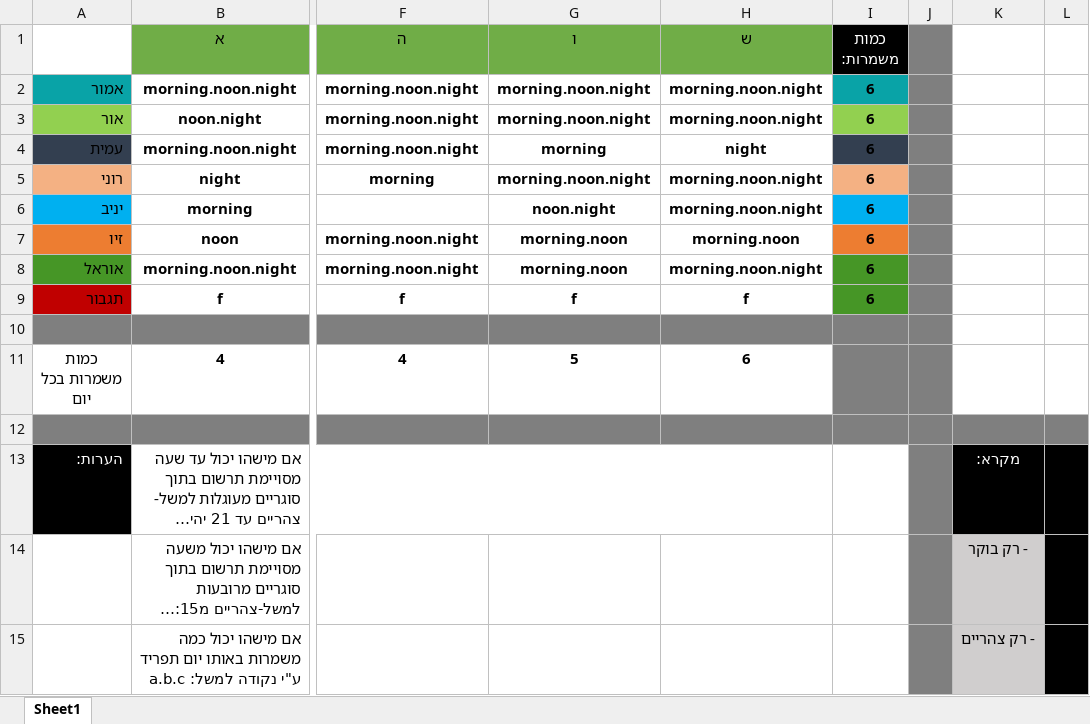
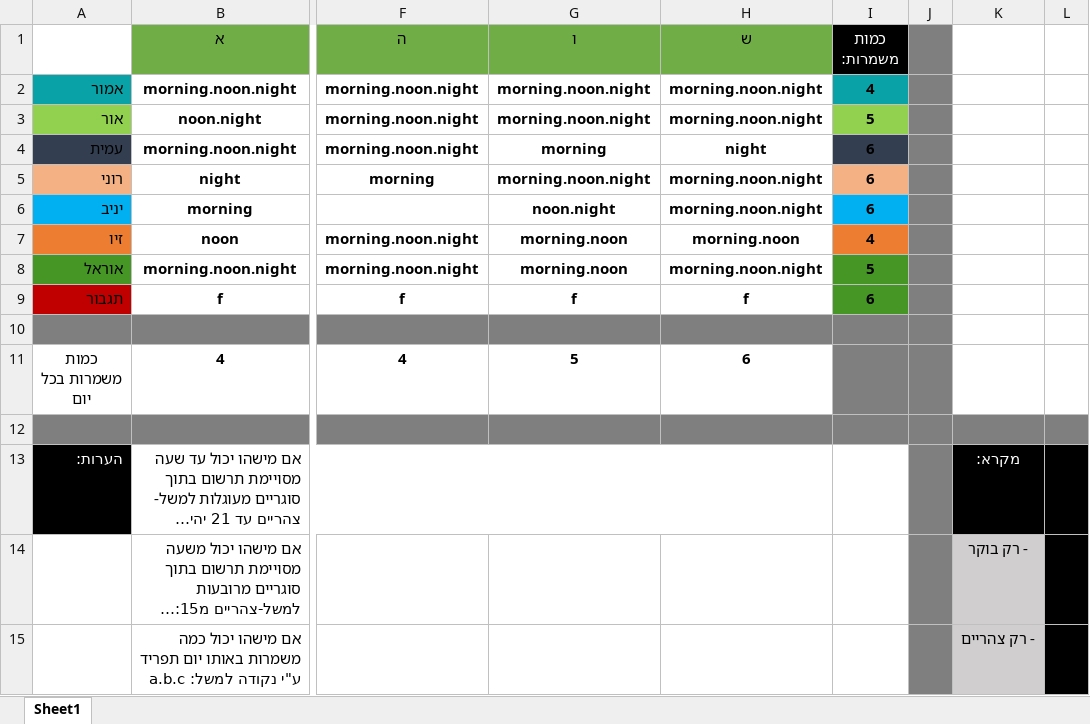
Before and after one commit to OBaca/Schedule-Maker, an Excel workbook: automate/זמינות.xlsx, sheet Sheet1, drawn as a sheet; only a part is shown, gaps mark what is left out; long unchanged cells end in …; values as stored, in another font and other column widths than the file's, no borders; the diff names each change by its address in the sheet, - before the commit and + after, or states it on an @@ line.

```diff
--- a/automate/זמינות.xlsx (sheet Sheet1)
+++ b/automate/זמינות.xlsx (sheet Sheet1)
-I2 (כמות משמרות:): 6
+I2 (כמות משמרות:): 4
-I3 (כמות משמרות:): 6
+I3 (כמות משמרות:): 5
-I7 (כמות משמרות:): 6
+I7 (כמות משמרות:): 4
-I8 (כמות משמרות:): 6
+I8 (כמות משמרות:): 5
```
Also changed, not shown: Template/תבנית סידור.xlsx, automate/תבנית סידור.xlsx, 25 other files.
